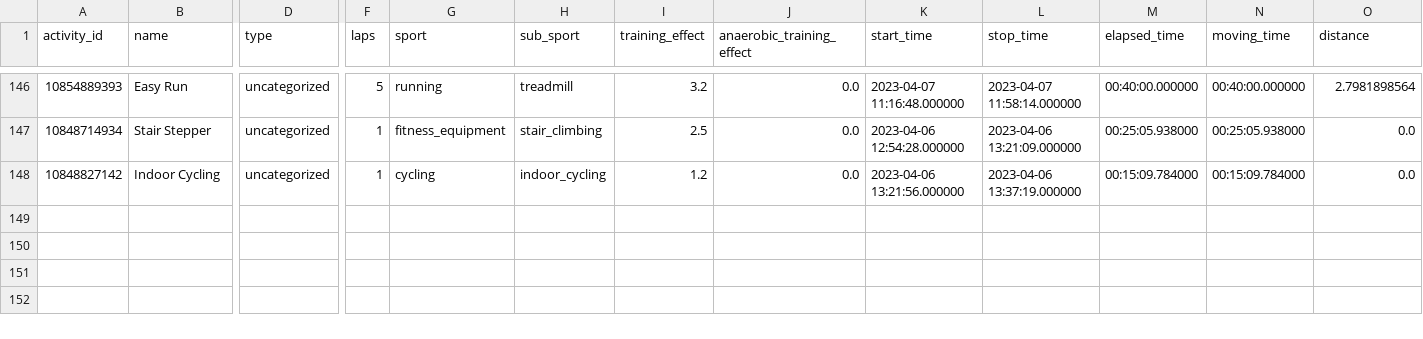
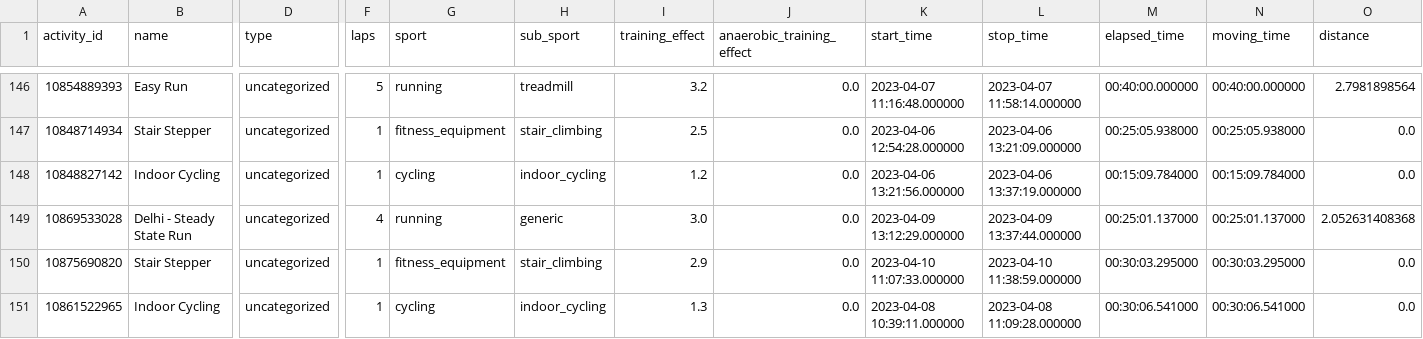
Before and after one commit to nsedler/Garmin-Analysis, a CSV file: data/garmin_activities.csv, drawn as a sheet; only a part is shown, gaps mark what is left out; rows hold the shown columns only; the diff names each change by its address in the sheet, - before the commit and + after, or states it on an @@ line.

Commit message:
new data

```diff
--- a/data/garmin_activities.csv
+++ b/data/garmin_activities.csv
+row 149: 10869533028 | Delhi - Steady State Run | uncategorized | 4 | running | generic | 3.0 | 0.0 | 2023-04-09 13:12:29.000000 | 2023-04-09 13:37:44.000000 | 00:25:01.137000 | 00:25:01.137000 | 2.052631408368
+row 150: 10875690820 | Stair Stepper | uncategorized | 1 | fitness_equipment | stair_climbing | 2.9 | 0.0 | 2023-04-10 11:07:33.000000 | 2023-04-10 11:38:59.000000 | 00:30:03.295000 | 00:30:03.295000 | 0.0
+row 151: 10861522965 | Indoor Cycling | uncategorized | 1 | cycling | indoor_cycling | 1.3 | 0.0 | 2023-04-08 10:39:11.000000 | 2023-04-08 11:09:28.000000 | 00:30:06.541000 | 00:30:06.541000 | 0.0
```
Also changed, not shown: data/garmin_days_summary.csv, 2 other files.
